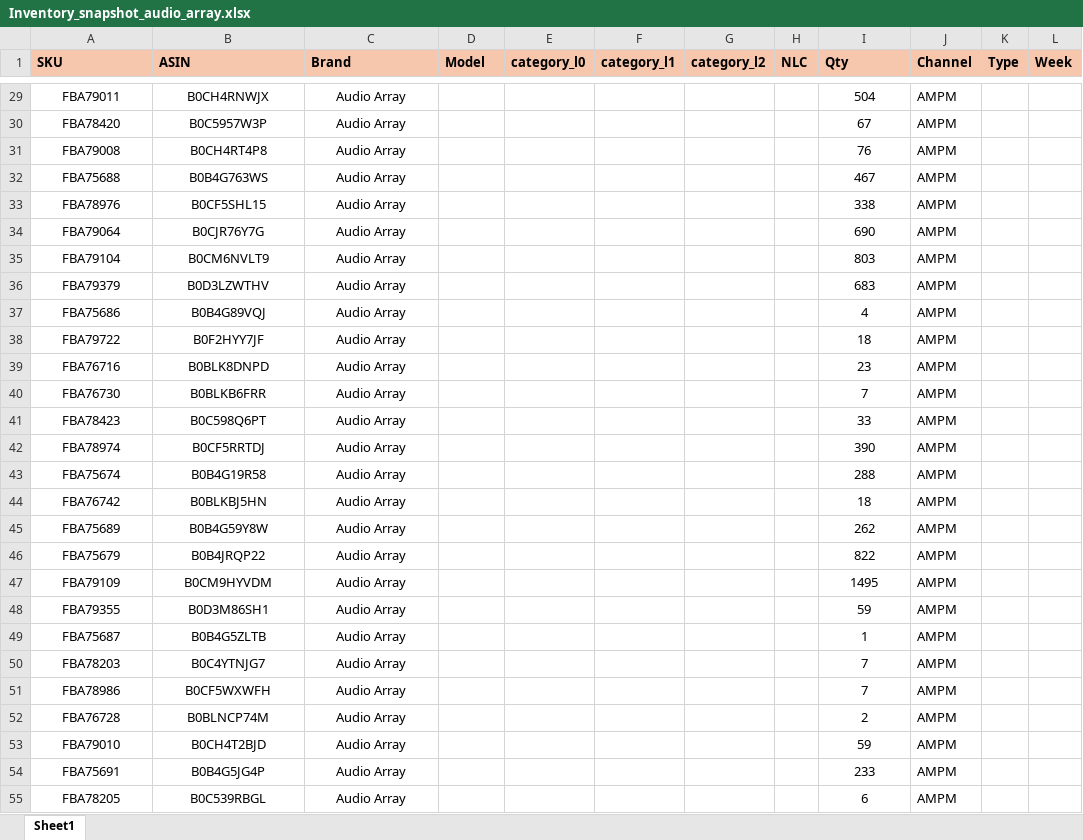
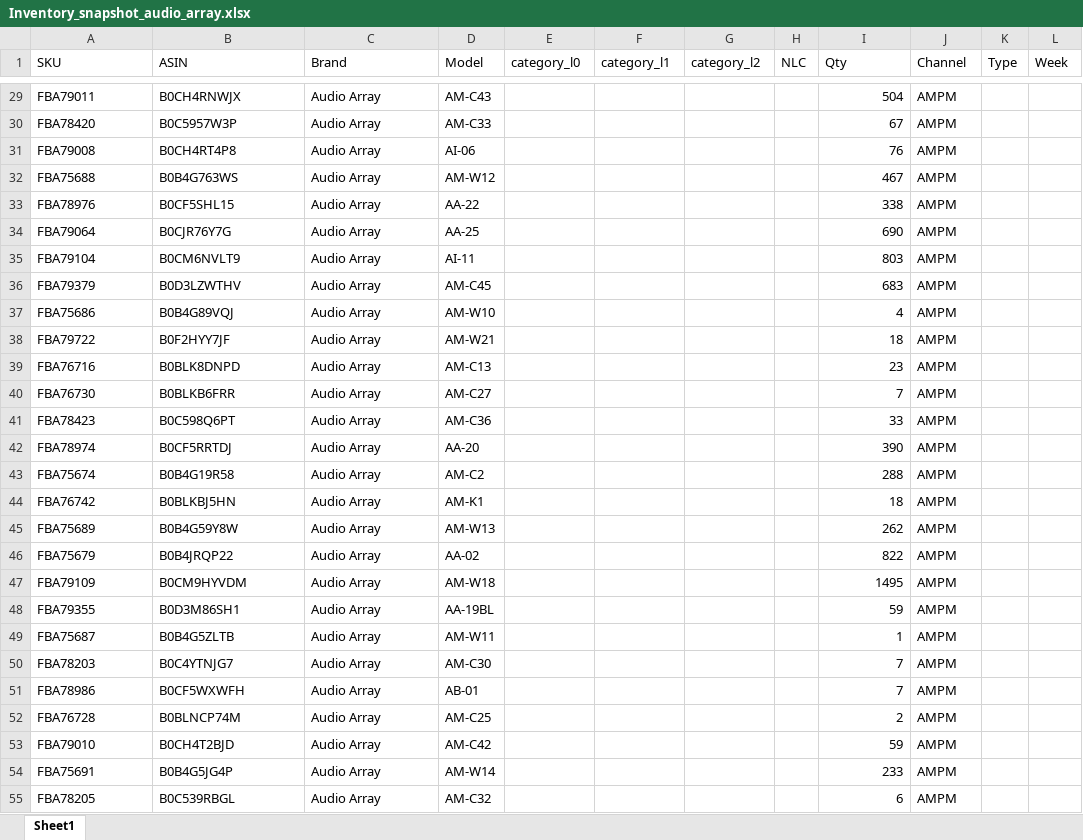
Before and after one commit to nitesh-lang/am-replenishment, an Excel workbook: data/input/Inventory_snapshot_audio_array.xlsx, sheet Sheet1, drawn as a sheet; only a part is shown, gaps mark what is left out; values as stored, in another font and other column widths than the file's, no borders; conditional formats not drawn; the diff covers the shown part only; the diff names each change by its address in the sheet, - before the commit and + after, or states it on an @@ line.

```diff
--- a/data/input/Inventory_snapshot_audio_array.xlsx (sheet Sheet1)
+++ b/data/input/Inventory_snapshot_audio_array.xlsx (sheet Sheet1)
@@ A1:L1 fill: #F6C6AD → none, bold: on → off @@
-A29:C55 alignment: center
+A29:C55 alignment: left
-D29 (Model): (empty)
+D29 (Model): AM-C43
-I29:I55 alignment: center
+I29:I55 alignment: right
-D30 (Model): (empty)
+D30 (Model): AM-C33
-D31 (Model): (empty)
+D31 (Model): AI-06
-D32 (Model): (empty)
+D32 (Model): AM-W12
-D33 (Model): (empty)
+D33 (Model): AA-22
-D34 (Model): (empty)
+D34 (Model): AA-25
-D35 (Model): (empty)
+D35 (Model): AI-11
-D36 (Model): (empty)
+D36 (Model): AM-C45
-D37 (Model): (empty)
+D37 (Model): AM-W10
-D38 (Model): (empty)
+D38 (Model): AM-W21
-D39 (Model): (empty)
+D39 (Model): AM-C13
-D40 (Model): (empty)
+D40 (Model): AM-C27
-D41 (Model): (empty)
+D41 (Model): AM-C36
-D42 (Model): (empty)
+D42 (Model): AA-20
-D43 (Model): (empty)
+D43 (Model): AM-C2
-D44 (Model): (empty)
+D44 (Model): AM-K1
-D45 (Model): (empty)
+D45 (Model): AM-W13
-D46 (Model): (empty)
+D46 (Model): AA-02
-D47 (Model): (empty)
+D47 (Model): AM-W18
-D48 (Model): (empty)
+D48 (Model): AA-19BL
-D49 (Model): (empty)
+D49 (Model): AM-W11
-D50 (Model): (empty)
+D50 (Model): AM-C30
-D51 (Model): (empty)
+D51 (Model): AB-01
-D52 (Model): (empty)
+D52 (Model): AM-C25
-D53 (Model): (empty)
+D53 (Model): AM-C42
-D54 (Model): (empty)
+D54 (Model): AM-W14
-D55 (Model): (empty)
+D55 (Model): AM-C32
```
Also changed, not shown: 226 edited cells and cell formats elsewhere in this sheet, data/input/Inventory_snapshot_WM.xlsx, data/input/Inventory_snapshot_tonor.xlsx, 5 other files.
